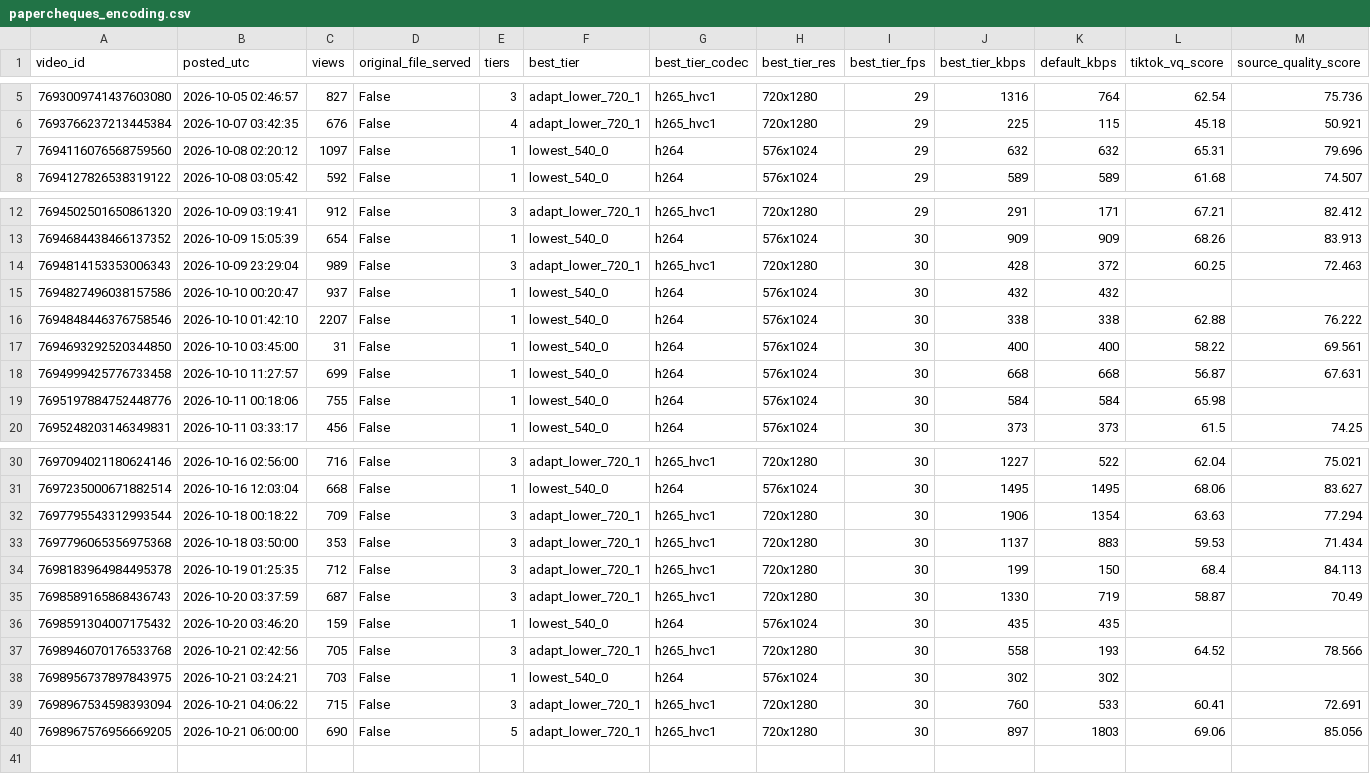
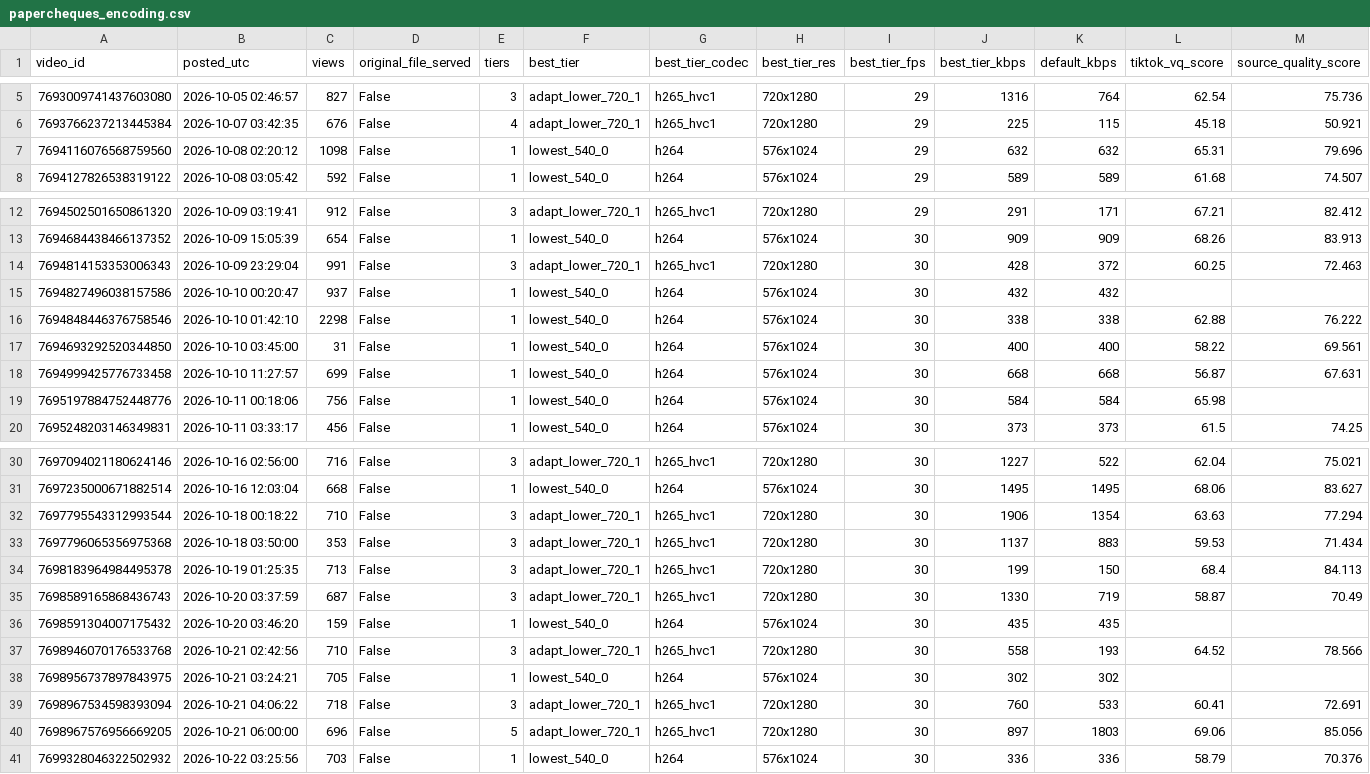
Before and after one commit to nobleskele-eng/Cheques, a CSV file: research/data/papercheques_encoding.csv, drawn as a sheet; only a part is shown, gaps mark what is left out; rows hold the shown columns only; the diff names each change by its address in the sheet, - before the commit and + after, or states it on an @@ line.

```diff
--- a/research/data/papercheques_encoding.csv
+++ b/research/data/papercheques_encoding.csv
-C7 (views): 1097
+C7 (views): 1098
-C14 (views): 989
+C14 (views): 991
-C16 (views): 2207
+C16 (views): 2298
-C19 (views): 755
+C19 (views): 756
-C32 (views): 709
+C32 (views): 710
-C34 (views): 712
+C34 (views): 713
-C37 (views): 705
+C37 (views): 710
-C38 (views): 703
+C38 (views): 705
-C39 (views): 715
+C39 (views): 718
-C40 (views): 690
+C40 (views): 696
+row 41: 7699328046322502932 | 2026-10-22 03:25:56 | 703 | False | 1 | lowest_540_0 | h264 | 576x1024 | 30 | 336 | 336 | 58.79 | 70.376
```
Also changed, not shown: log.csv, research/data/papercheques_sounds.csv, 2 other files.
